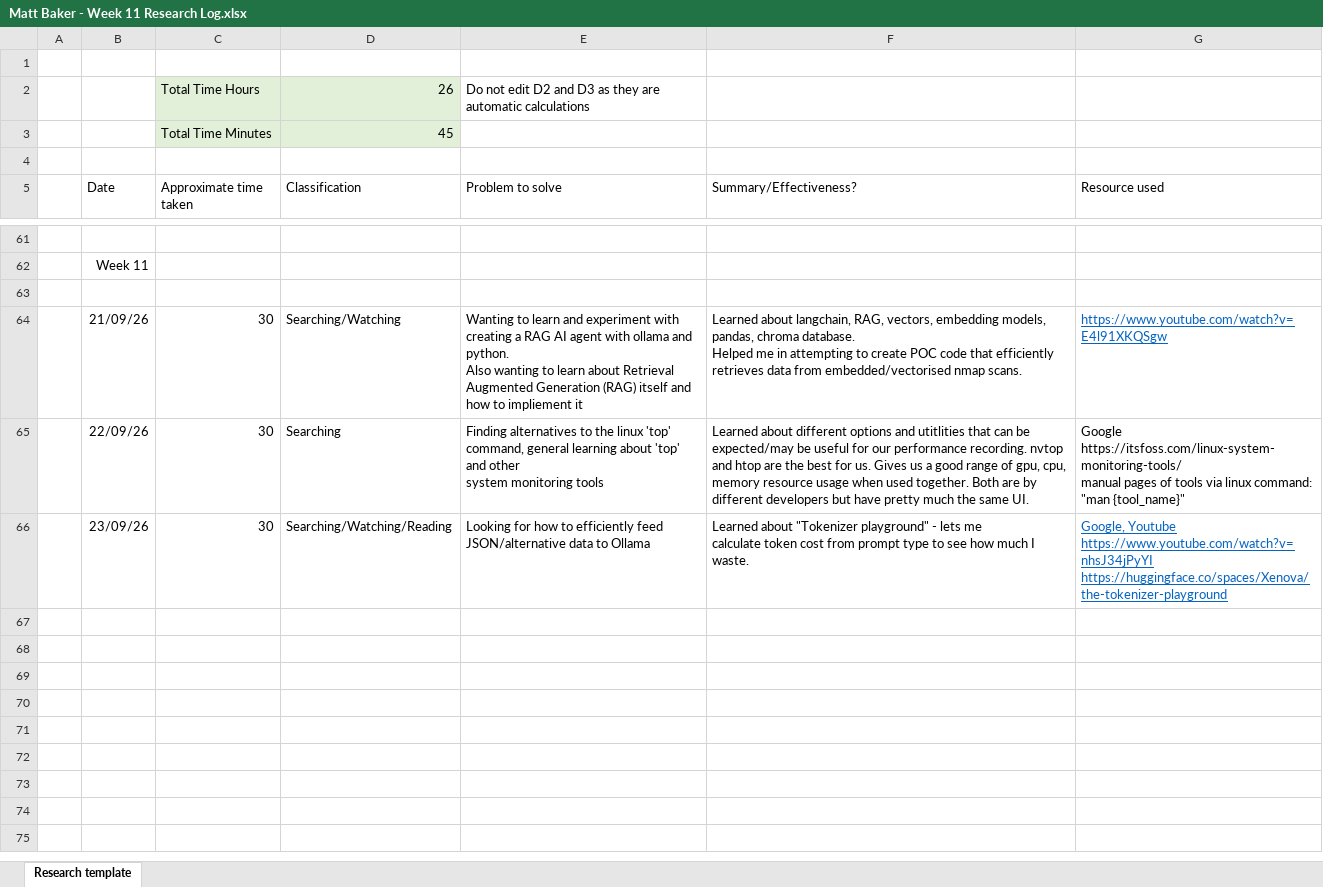
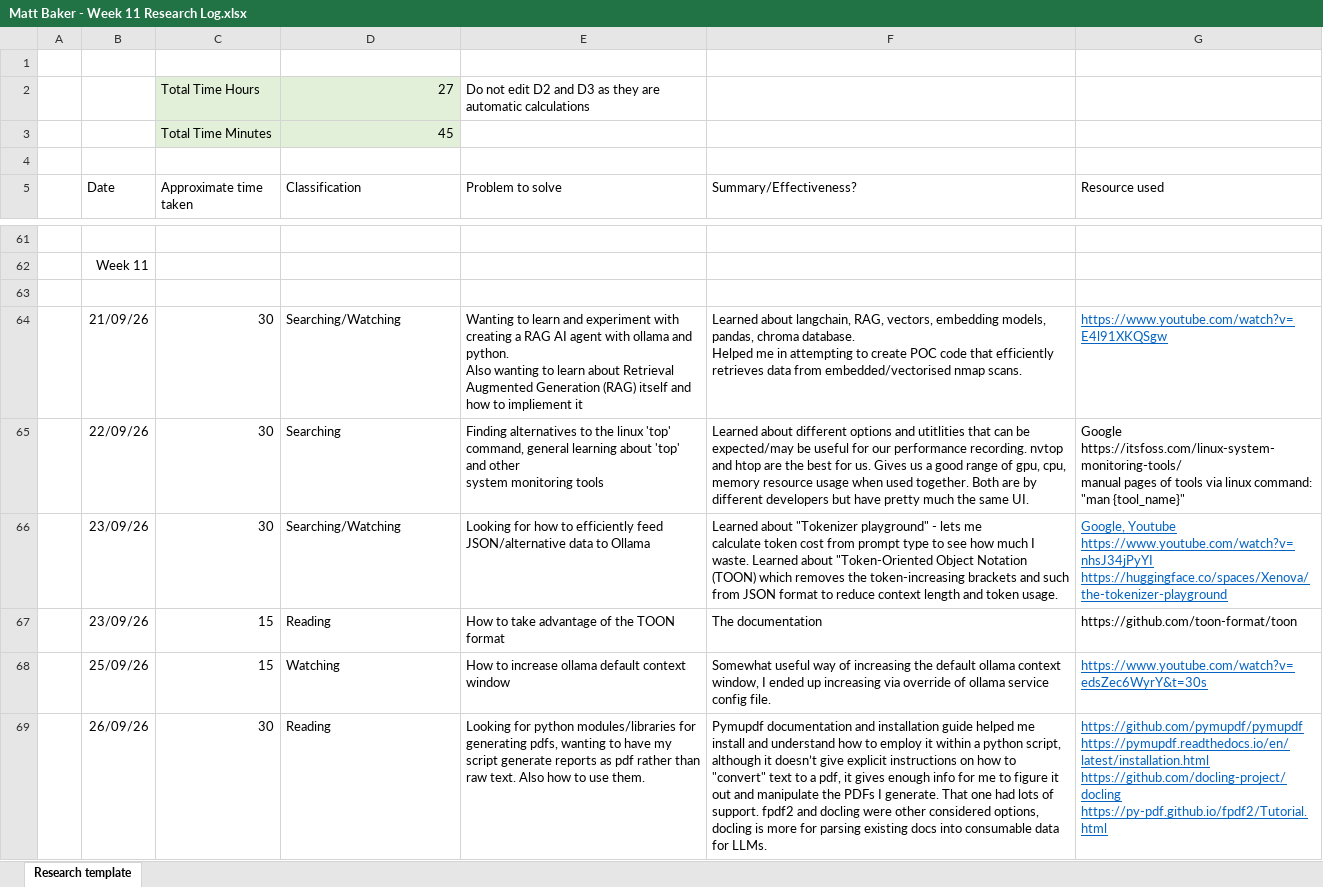
Before and after one commit to DavidSushames/BHB-Capstone, an Excel workbook: Research Logs/Matt/Matt Baker - Week 11 Research Log.xlsx, sheet Research template, drawn as a sheet; only a part is shown, gaps mark what is left out; values as stored, in another font and other column widths than the file's, no borders; ↵ is a line break in a cell; the diff names each change by its address in the sheet, - before the commit and + after, or states it on an @@ line.

Commit message:
updated logs, added ALL AI reports, updated file tracking document

```diff
--- a/Research Logs/Matt/Matt Baker - Week 11 Research Log.xlsx (sheet Research template)
+++ b/Research Logs/Matt/Matt Baker - Week 11 Research Log.xlsx (sheet Research template)
-D2 (Classification): 26
+D2 (Classification): 27
-D66 (Classification): Searching/Watching/Reading
+D66 (Classification): Searching/Watching
-F66 (Summary/Effectiveness?): …I waste.
+F66 (Summary/Effectiveness?): …I waste. Learned about "Token-Oriented Object Notation (TOON) which removes the token-increasing brackets and such from JSON format to reduce context length and token usage.
+row 67:  | 23/09/26 | 15 | Reading | How to take advantage of the TOON format | The documentation | https://github.com/toon-format/toon
+row 68:  | 25/09/26 | 15 | Watching | How to increase ollama default context window | Somewhat useful way of increasing the default ollama context window, I ended up increasing via override of ollama service config file. | https://www.youtube.com/watch?v=edsZec6WyrY&t=30s
+row 69:  | 26/09/26 | 30 | Reading | Looking for python modules/libraries for generating pdfs, wanting to have my script generate reports as pdf rather than raw text. Also how to use them. | Pymupdf documentation and installation guide helped me install and understand how to employ it within a python script, although it doesn’t give explicit instructions on how to "convert" text to a pdf, it gives enough info for me to figure it out and manipulate the PDFs I generate. That one had lots of support. fpdf2 and docling were other considered options, docling is more for parsing existing docs into consumable data for LLMs. | https://github.com/pymupdf/pymupdf ↵ https://pymupdf.readthedocs.io/en/latest/installation.html ↵ https://github.com/docling-project/docling ↵ https://py-pdf.github.io/fpdf2/Tutorial.html
```
Also changed, not shown: Forensic File Tracking/Forensic File Tracking.xlsx, 16 other files.
